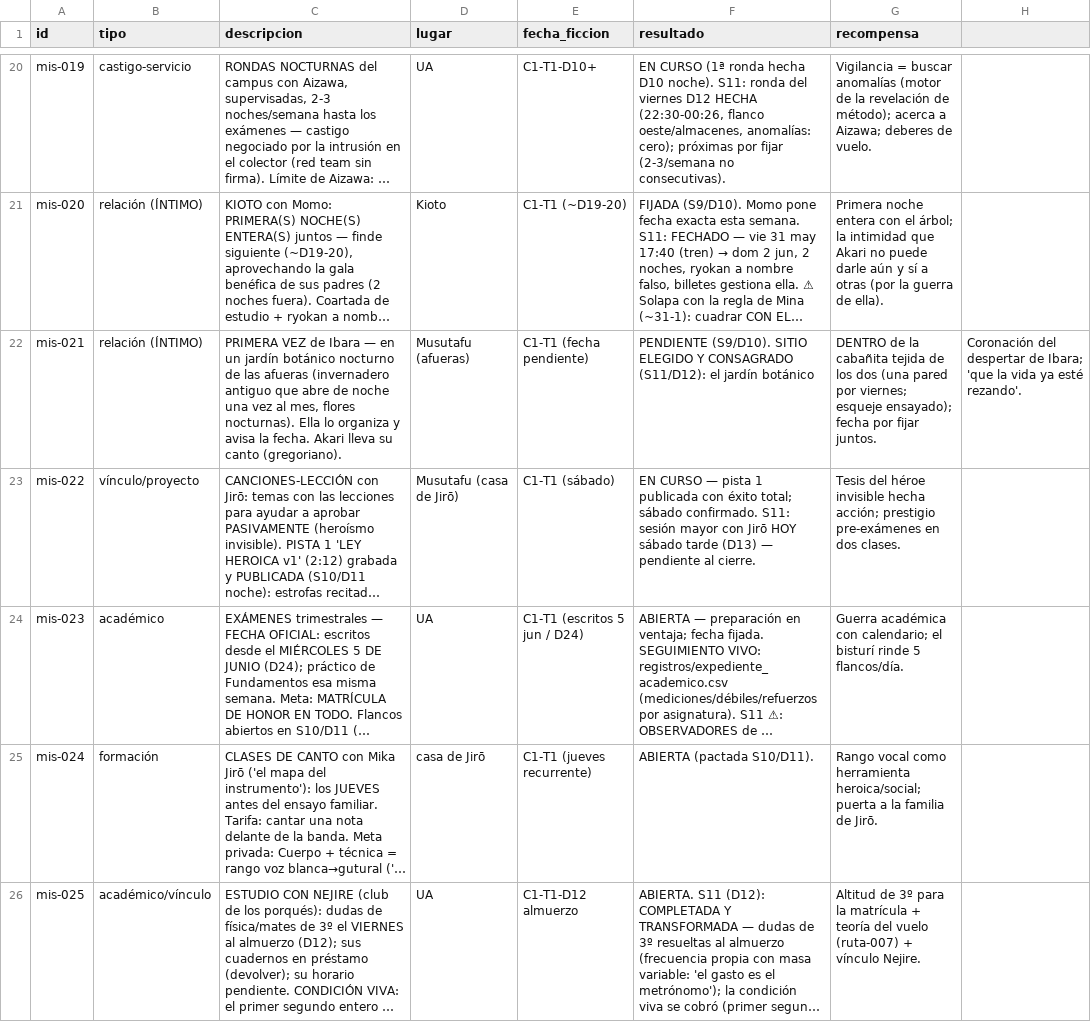
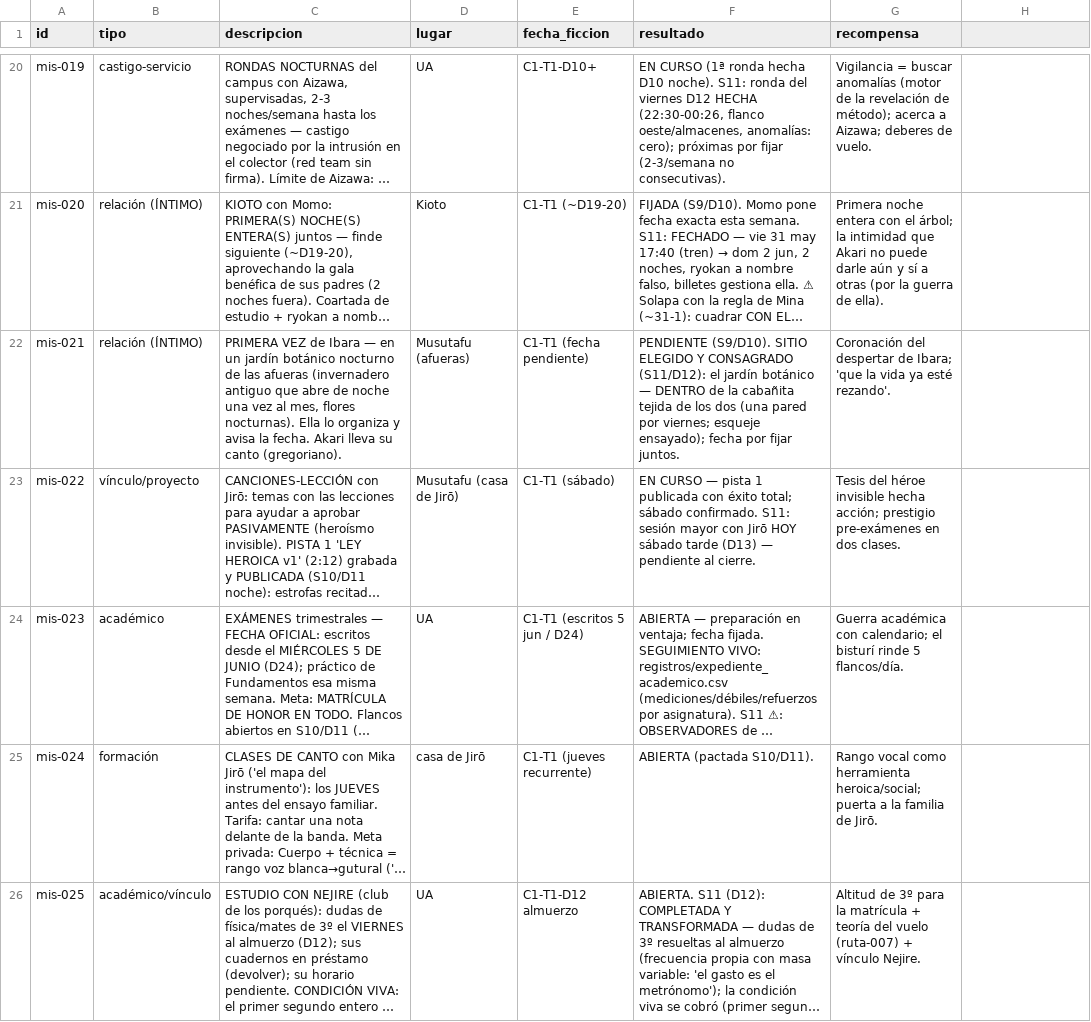
Before and after one commit to linusmandrake/rpg-myheroacademia-pc-pendiente, a CSV file: registros/misiones.csv, drawn as a sheet; only a part is shown, gaps mark what is left out; long unchanged cells end in …; the diff covers the shown part only; the diff names each change by its address in the sheet, - before the commit and + after, or states it on an @@ line.

```diff
--- a/registros/misiones.csv
+++ b/registros/misiones.csv
-F22 (resultado): …jardín botánico
+F22 (resultado): …jardín botánico — DENTRO de la cabañita tejida de los dos (una pared por viernes; esqueje ensayado); fecha por fijar juntos.
-G22 (recompensa): DENTRO de la cabañita tejida de los dos (una pared por viernes; esqueje ensayado); fecha por fijar juntos.
+G22 (recompensa): Coronación del despertar de Ibara; 'que la vida ya esté rezando'.
-H22: Coronación del despertar de Ibara; 'que la vida ya esté rezando'.
+H22: (empty)
```
Also changed, not shown: 1 edited cell elsewhere in this file, registros/conocimientos.csv, registros/pj.csv, 6 other files.
